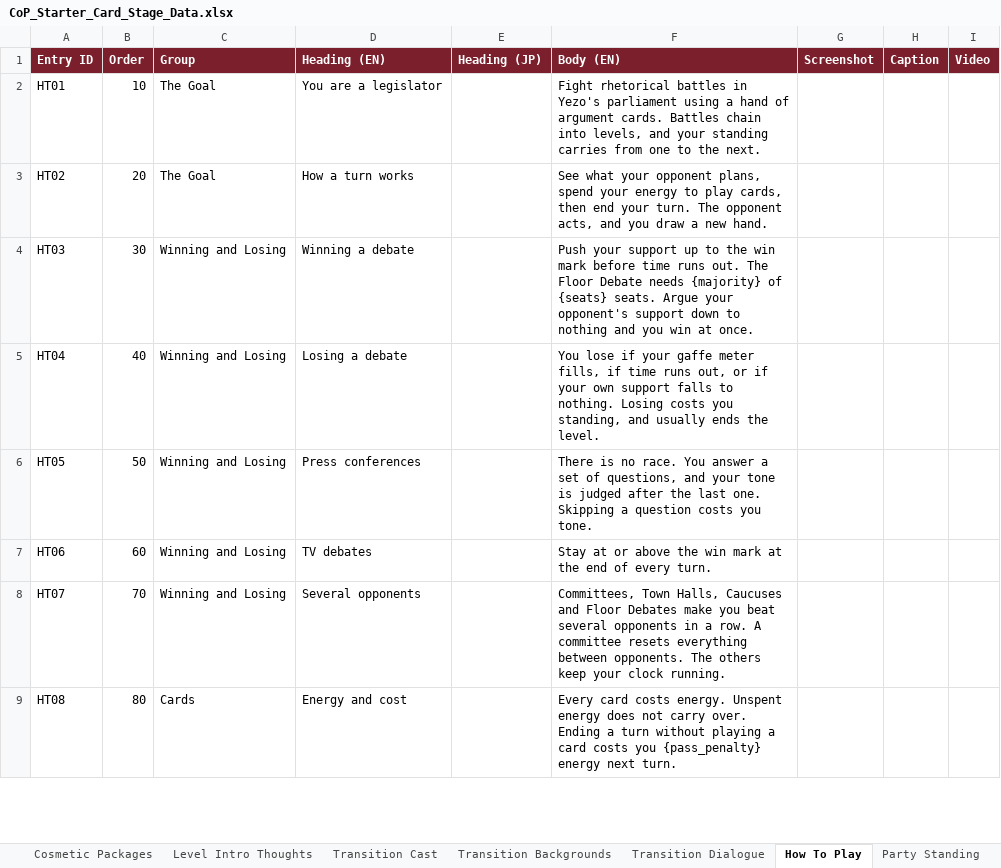
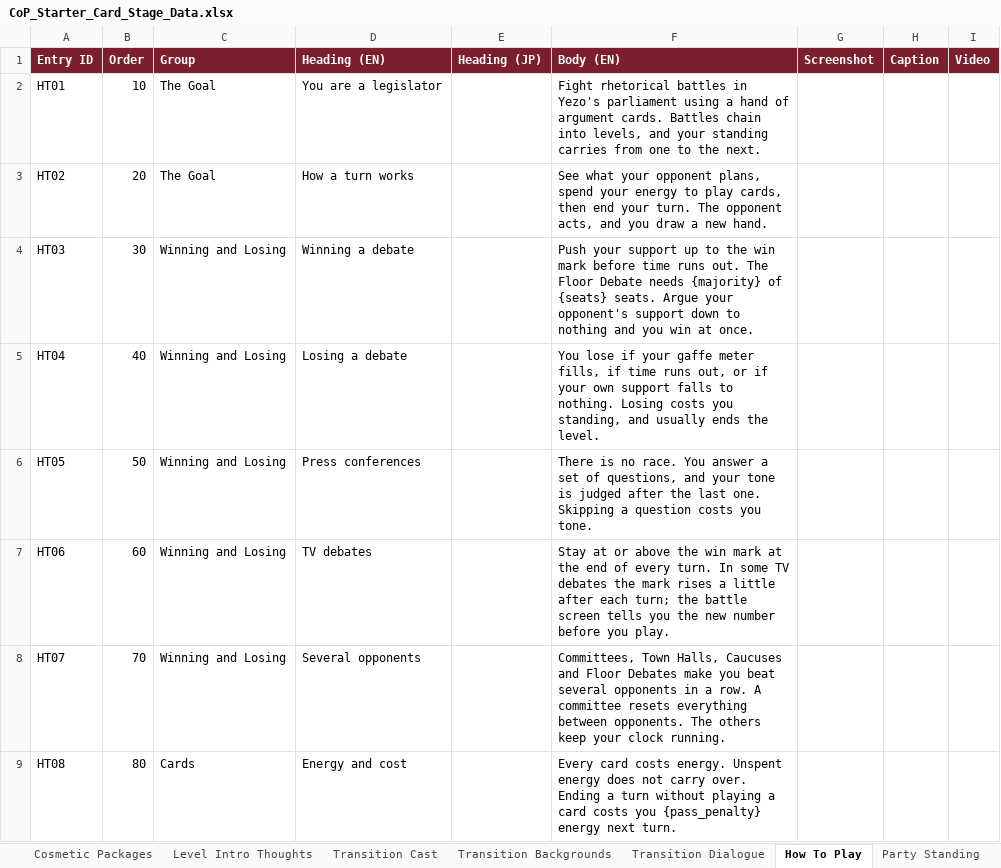
Before and after one commit to Lotusmonogatari/CoP-Deckbuilder, an Excel workbook: design/CoP_Starter_Card_Stage_Data.xlsx, sheet How To Play, drawn as a sheet; only a part is shown; values as stored, in another font and other column widths than the file's, no borders; the diff names each change by its address in the sheet, - before the commit and + after, or states it on an @@ line.

```diff
--- a/design/CoP_Starter_Card_Stage_Data.xlsx (sheet How To Play)
+++ b/design/CoP_Starter_Card_Stage_Data.xlsx (sheet How To Play)
-F7 (Body (EN)): …every turn.
+F7 (Body (EN)): …every turn. In some TV debates the mark rises a little after each turn; the battle screen tells you the new number before you play.
```
Also changed, not shown: sheet Text, 8 other files.
